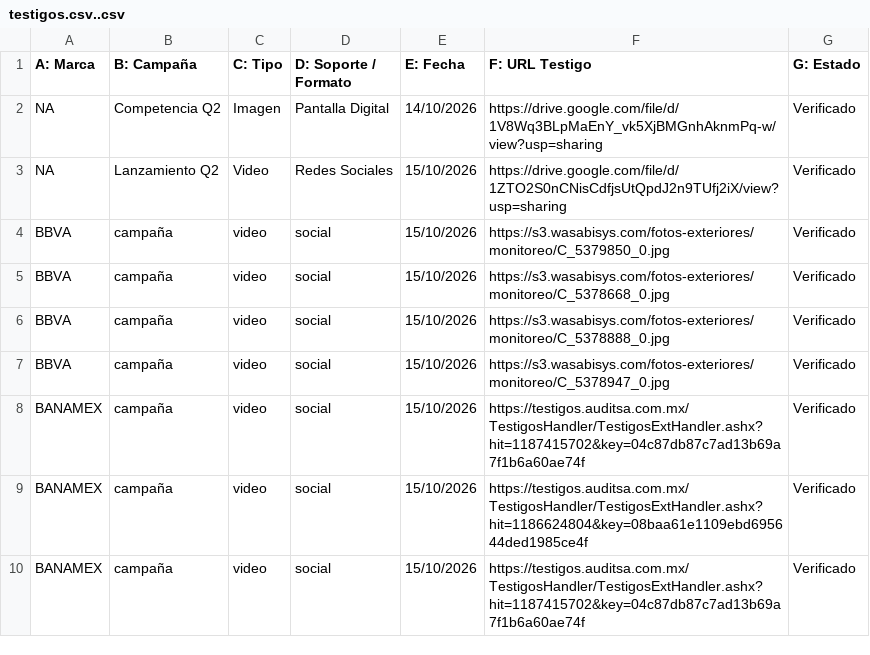
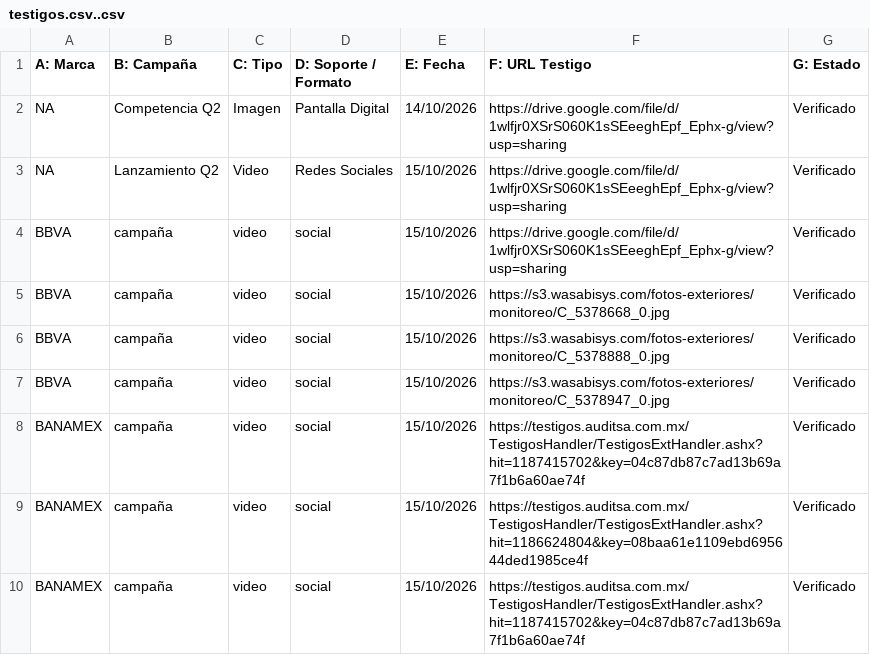
Before and after one commit to Victor-diaz-gif/Scotiabank, a CSV file: testigos.csv..csv, drawn as a sheet.

Commit message:
Add files via upload

```diff
--- a/testigos.csv..csv
+++ b/testigos.csv..csv
@@ -1,5 +1,5 @@
 A: Marca,B: Campaña,C: Tipo,D: Soporte / Formato,E: Fecha,F: URL Testigo,G: Estado
-NA,Competencia Q2,Imagen,Pantalla Digital,14/10/2026,https://drive.google.com/file/d/1V8Wq3BLpMaEnY_vk5XjBMGnhAknmPq-w/view?usp=sharing,Verificado
-NA,Lanzamiento Q2,Video,Redes Sociales,15/10/2026,https://drive.google.com/file/d/1ZTO2S0nCNisCdfjsUtQpdJ2n9TUfj2iX/view?usp=sharing,Verificado
-BBVA,campaña,video,social,15/10/2026,https://s3.wasabisys.com/fotos-exteriores/monitoreo/C_5379850_0.jpg,Verificado
+NA,Competencia Q2,Imagen,Pantalla Digital,14/10/2026,https://drive.google.com/file/d/1wlfjr0XSrS060K1sSEeeghEpf_Ephx-g/view?usp=sharing,Verificado
+NA,Lanzamiento Q2,Video,Redes Sociales,15/10/2026,https://drive.google.com/file/d/1wlfjr0XSrS060K1sSEeeghEpf_Ephx-g/view?usp=sharing,Verificado
+BBVA,campaña,video,social,15/10/2026,https://drive.google.com/file/d/1wlfjr0XSrS060K1sSEeeghEpf_Ephx-g/view?usp=sharing,Verificado
 BBVA,campaña,video,social,15/10/2026,https://s3.wasabisys.com/fotos-exteriores/monitoreo/C_5378668_0.jpg,Verificado
```
